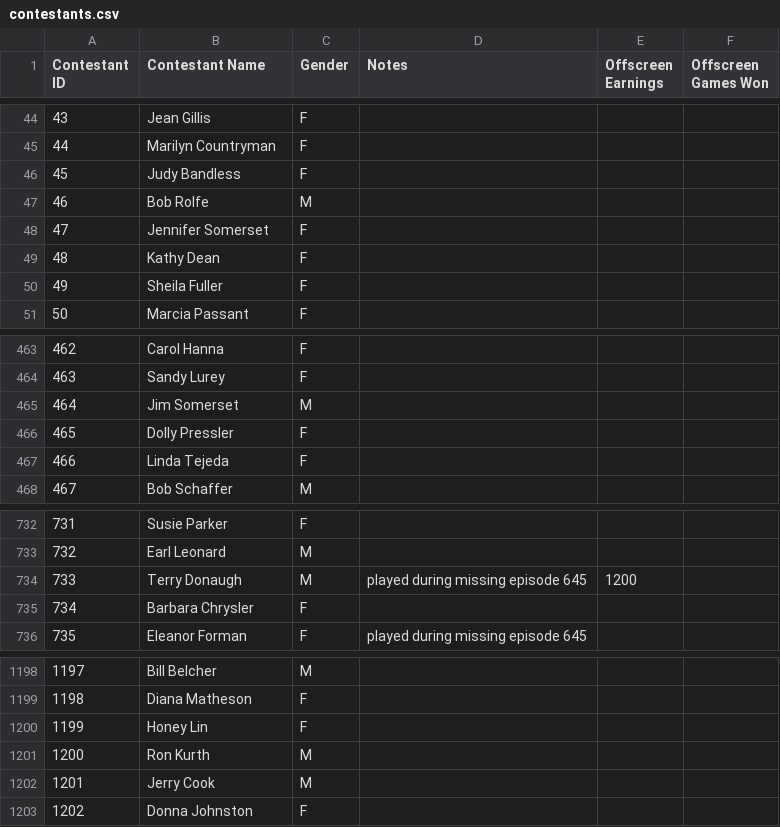
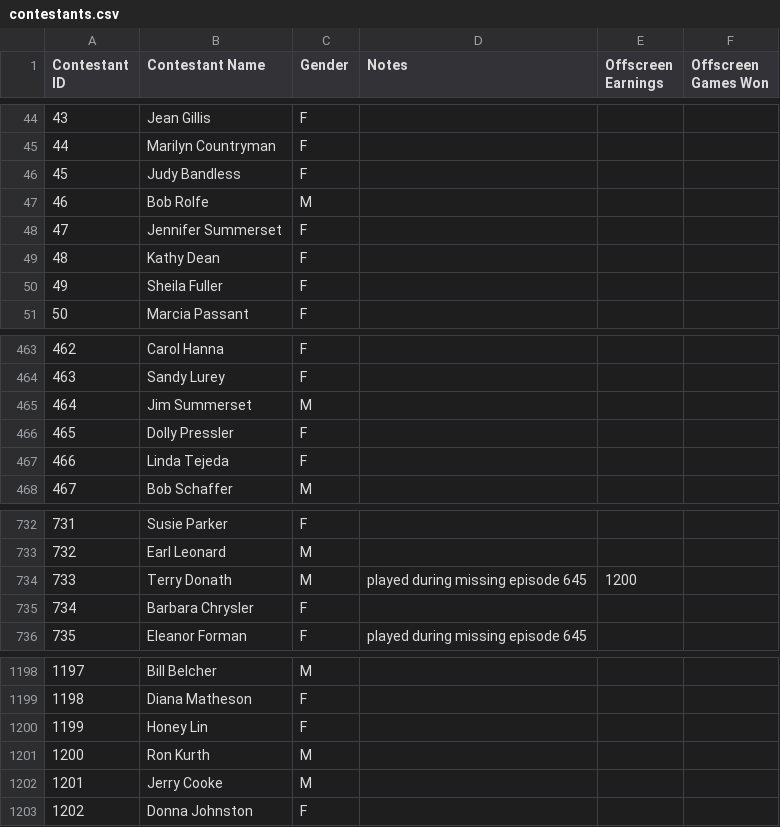
Before and after one commit to rebeccadrucker/match-game-data, a CSV file: csv/raw/contestants.csv, drawn as a sheet; only a part is shown, gaps mark what is left out; the diff covers the shown part only.

```diff
--- a/csv/raw/contestants.csv
+++ b/csv/raw/contestants.csv
@@ -47,3 +47,3 @@
 46,Bob Rolfe,M,,,
-47,Jennifer Somerset,F,,,
+47,Jennifer Summerset,F,,,
 48,Kathy Dean,F,,,
@@ -464,3 +464,3 @@
 463,Sandy Lurey,F,,,
-464,Jim Somerset,M,,,
+464,Jim Summerset,M,,,
 465,Dolly Pressler,F,,,
@@ -733,3 +733,3 @@
 732,Earl Leonard,M,,,
-733,Terry Donaugh,M,played during missing episode 645,1200,
+733,Terry Donath,M,played during missing episode 645,1200,
 734,Barbara Chrysler,F,,,
@@ -1201,3 +1201,3 @@
 1200,Ron Kurth,M,,,
-1201,Jerry Cook,M,,,
+1201,Jerry Cooke,M,,,
 1202,Donna Johnston,F,,,
```
Also changed, not shown: 53 added rows elsewhere in this file, csv/raw/panelist_episodes.csv, csv/raw/panelists.csv, 4 other files.
